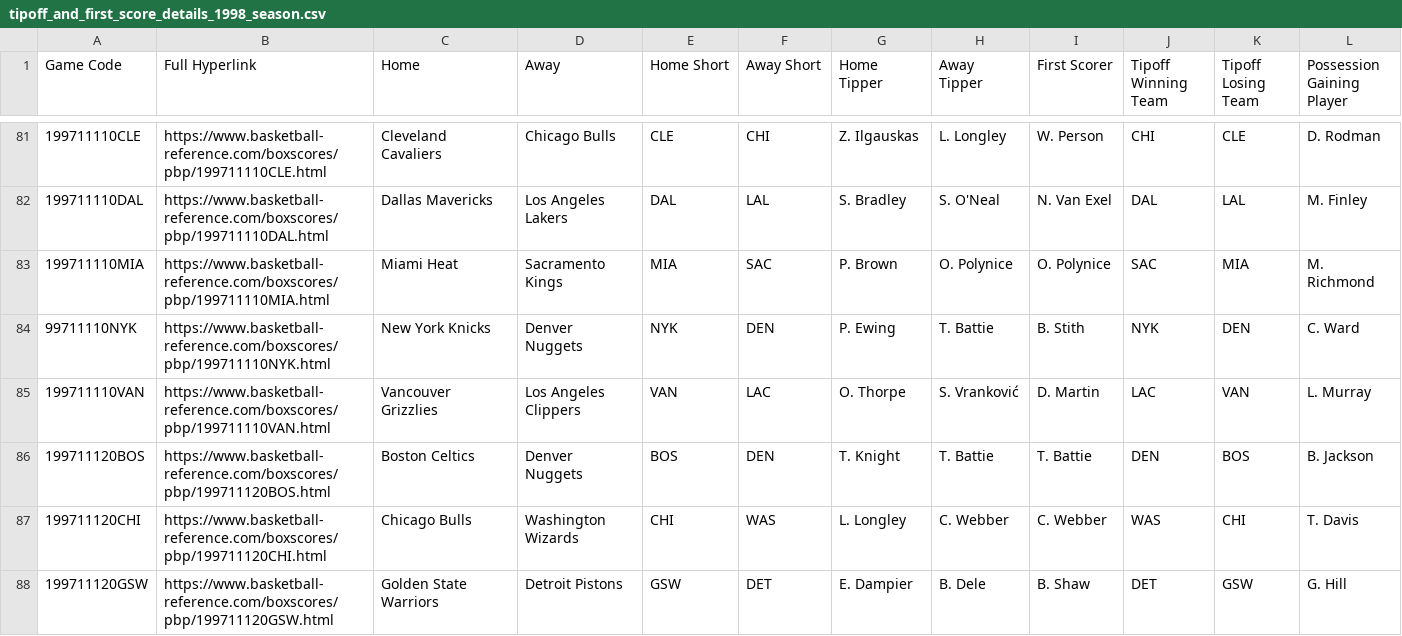
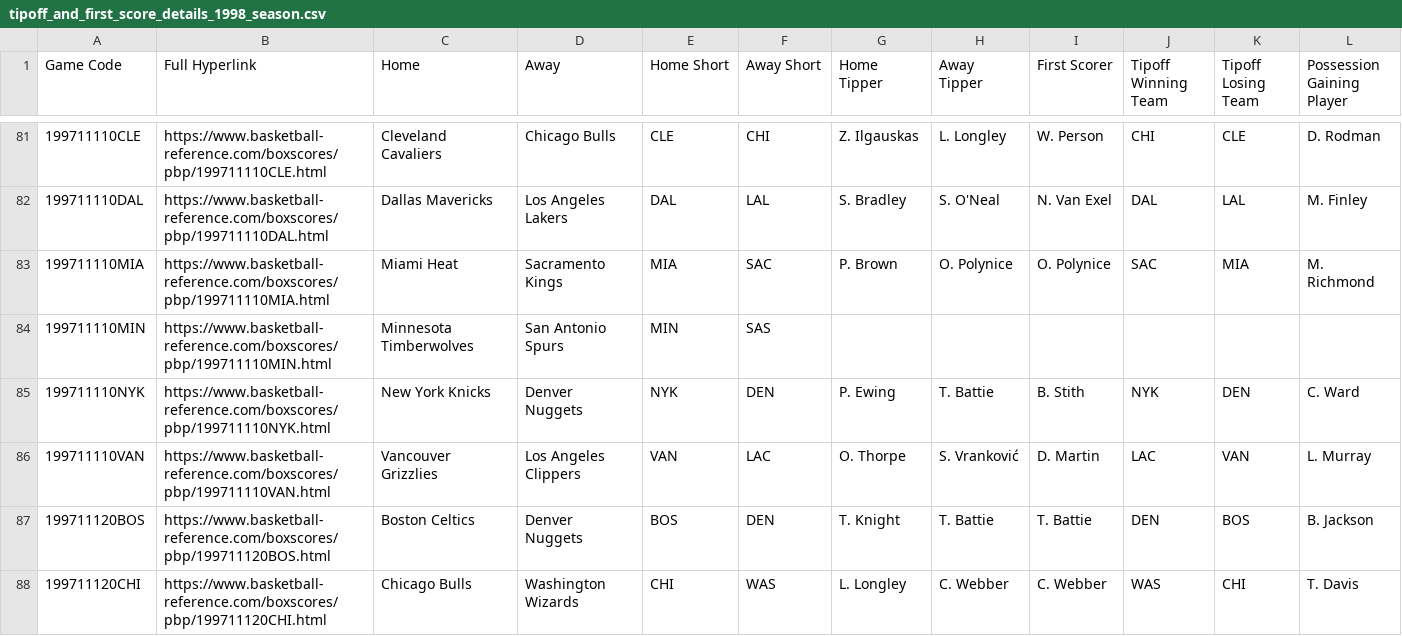
Before and after one commit to EllAchE/nba_tipoff, a CSV file: Data/CSV/tipoff_and_first_score_details_1998_season.csv, drawn as a sheet; only a part is shown, gaps mark what is left out; the shorter side is filled out with more unchanged rows; addresses are those after the commit; rows hold the shown columns only; the diff names each change by its address in the sheet, - before the commit and + after, or states it on an @@ line.

Commit message:
fixing deleted game

```diff
--- a/Data/CSV/tipoff_and_first_score_details_1998_season.csv
+++ b/Data/CSV/tipoff_and_first_score_details_1998_season.csv
+row 84: 199711110MIN | https://www.basketball-reference.com/boxscores/pbp/199711110MIN.html | Minnesota Timberwolves | San Antonio Spurs | MIN | SAS
-A85 (Game Code): 99711110NYK
+A85 (Game Code): 199711110NYK
```
